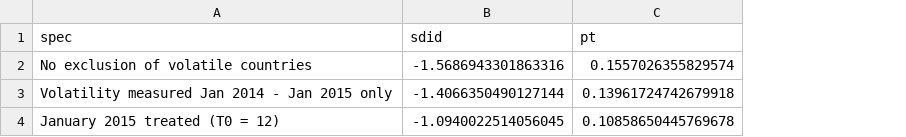
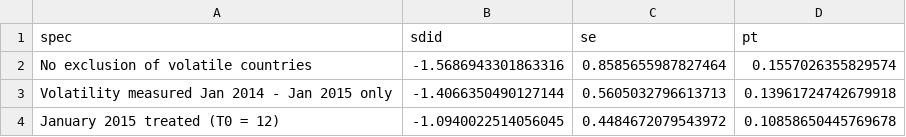
Before and after one commit to ddreie/franc-shock-2015, a CSV file: data/ours/robustness_all_items.csv, drawn as a sheet; the diff names each change by its address in the sheet, - before the commit and + after, or states it on an @@ line.

```diff
--- a/data/ours/robustness_all_items.csv
+++ b/data/ours/robustness_all_items.csv
+column C (se), rows 2-4: 0.8585655987827464 | 0.5605032796613713 | 0.4484672079543972
```
Also changed, not shown: data/ours/categories.csv, data/ours/extension_regressions.csv, 61 other files.
